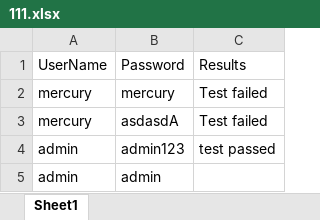
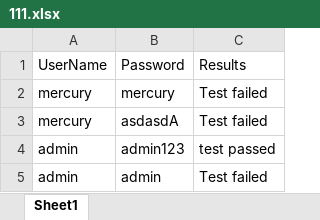
Before and after one commit to adbiriukov/Python__selenium, an Excel workbook: selenium_logs/xlsx_files/111.xlsx, sheet Sheet1, drawn as a sheet; values as stored, in another font and other column widths than the file's, no borders; the diff names each change by its address in the sheet, - before the commit and + after, or states it on an @@ line.

```diff
--- a/selenium_logs/xlsx_files/111.xlsx (sheet Sheet1)
+++ b/selenium_logs/xlsx_files/111.xlsx (sheet Sheet1)
-C5: (empty)
+C5: Test failed
```
Also changed, not shown: 2 other files.
